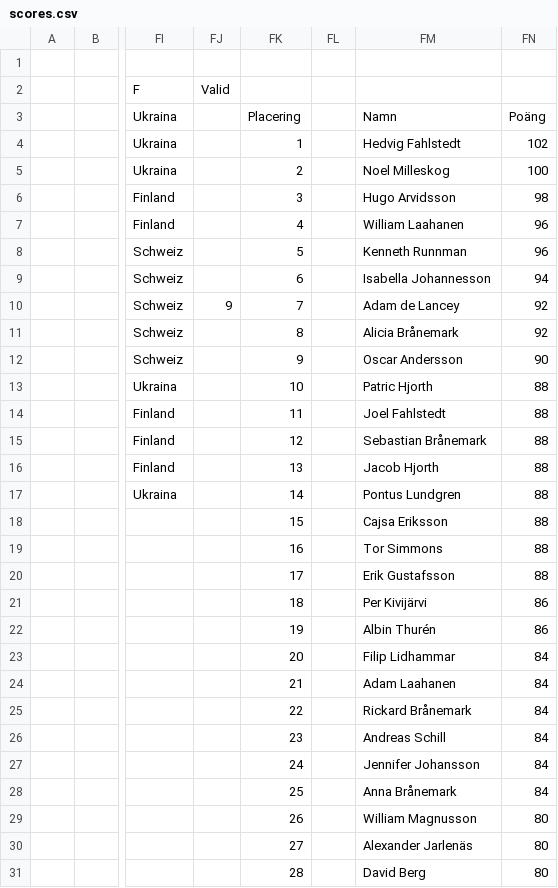
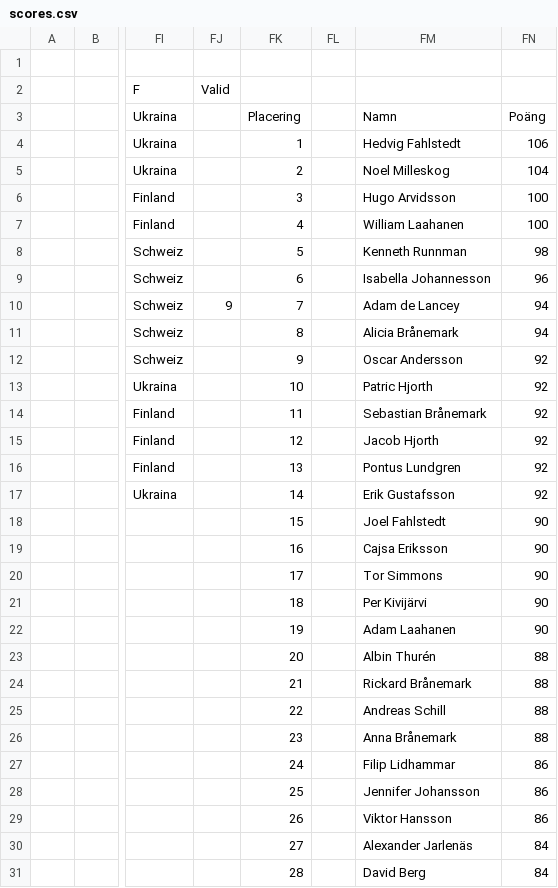
Before and after one commit to Frosslund/emtips2021excel, a CSV file: scores.csv, drawn as a sheet; only a part is shown, gaps mark what is left out; the diff covers the shown part only; the diff names each change by its address in the sheet, - before the commit and + after, or states it on an @@ line.

```diff
--- a/scores.csv
+++ b/scores.csv
-FN4: 102
+FN4: 106
-FN5: 100
+FN5: 104
-FN6: 98
+FN6: 100
-FN7: 96
+FN7: 100
-FN8: 96
+FN8: 98
-FN9: 94
+FN9: 96
-FN10:FN11: 92
+FN10:FN11: 94
-FN12: 90
+FN12: 92
-FN13:FN17: 88
+FN13:FN17: 92
-FM14: Joel Fahlstedt
+FM14: Sebastian Brånemark
-FM15: Sebastian Brånemark
+FM15: Jacob Hjorth
-FM16: Jacob Hjorth
+FM16: Pontus Lundgren
-FM17: Pontus Lundgren
+FM17: Erik Gustafsson
-FM18: Cajsa Eriksson
+FM18: Joel Fahlstedt
-FN18:FN20: 88
+FN18:FN20: 90
-FM19: Tor Simmons
+FM19: Cajsa Eriksson
-FM20: Erik Gustafsson
+FM20: Tor Simmons
-FN21:FN22: 86
+FN21:FN22: 90
-FM22: Albin Thurén
+FM22: Adam Laahanen
-FM23: Filip Lidhammar
+FM23: Albin Thurén
-FN23:FN26: 84
+FN23:FN26: 88
-FM24: Adam Laahanen
+FM24: Rickard Brånemark
-FM25: Rickard Brånemark
+FM25: Andreas Schill
-FM26: Andreas Schill
+FM26: Anna Brånemark
-FM27: Jennifer Johansson
+FM27: Filip Lidhammar
-FN27:FN28: 84
+FN27:FN28: 86
-FM28: Anna Brånemark
+FM28: Jennifer Johansson
-FM29: William Magnusson
+FM29: Viktor Hansson
-FN29: 80
+FN29: 86
-FN30:FN31: 80
+FN30:FN31: 84
```
Also changed, not shown: 106 edited cells elsewhere in this file, 6 other files.
